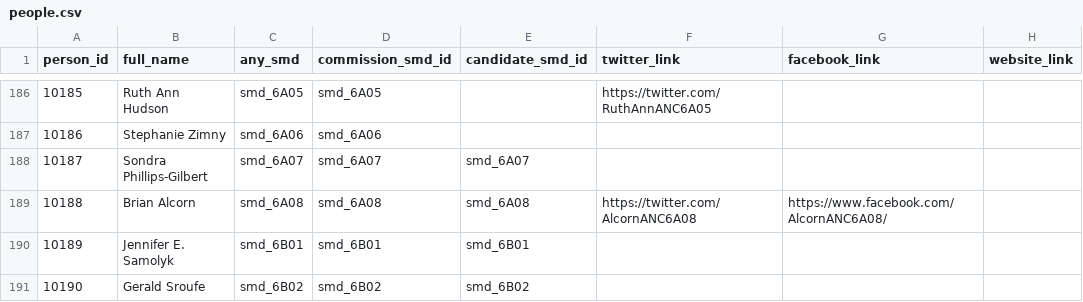
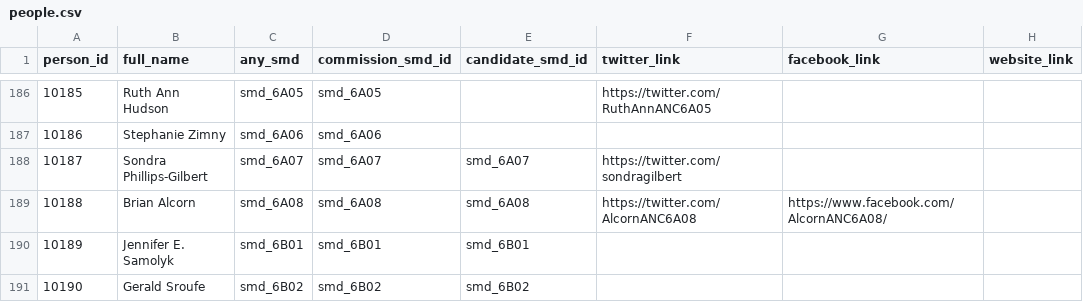
Before and after one commit to devinbrady/openanc, a CSV file: data/people.csv, drawn as a sheet; only a part is shown, gaps mark what is left out.

Commit message:
One new twitter account

```diff
--- a/data/people.csv
+++ b/data/people.csv
@@ -187,3 +187,3 @@ person_id,full_name,any_smd,commission_smd_id,candidate_smd_id,twitter_link,face
 10186,Stephanie Zimny,smd_6A06,smd_6A06,,,,
-10187,Sondra Phillips-Gilbert,smd_6A07,smd_6A07,smd_6A07,,,
+10187,Sondra Phillips-Gilbert,smd_6A07,smd_6A07,smd_6A07,https://twitter.com/sondragilbert,,
 10188,Brian Alcorn,smd_6A08,smd_6A08,smd_6A08,https://twitter.com/AlcornANC6A08,https://www.facebook.com/AlcornANC6A08/,
```
Also changed, not shown: 2 other files.
